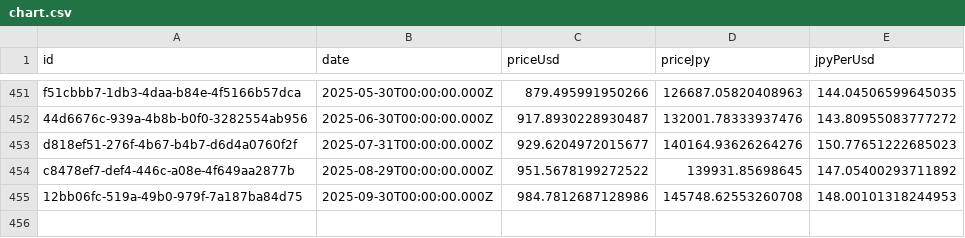
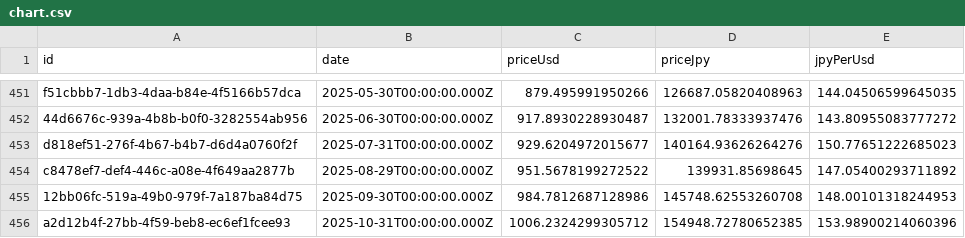
Before and after one commit to kanaru-ssk/trinity-study, a CSV file: public/chart.csv, drawn as a sheet; only a part is shown, gaps mark what is left out; the diff names each change by its address in the sheet, - before the commit and + after, or states it on an @@ line.

```diff
--- a/public/chart.csv
+++ b/public/chart.csv
+row 456: a2d12b4f-27bb-4f59-beb8-ec6ef1fcee93 | 2025-10-31T00:00:00.000Z | 1006.2324299305712 | 154948.72780652385 | 153.98900214060396
```
